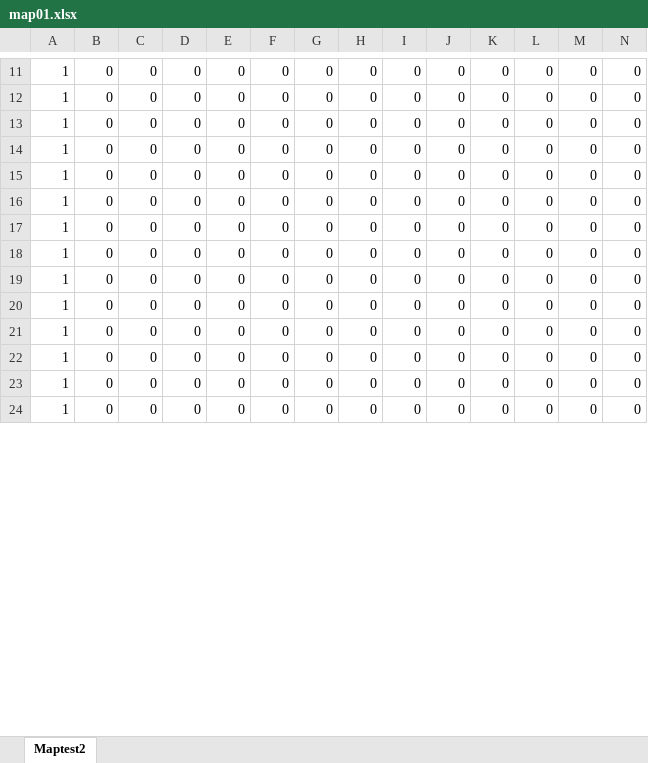
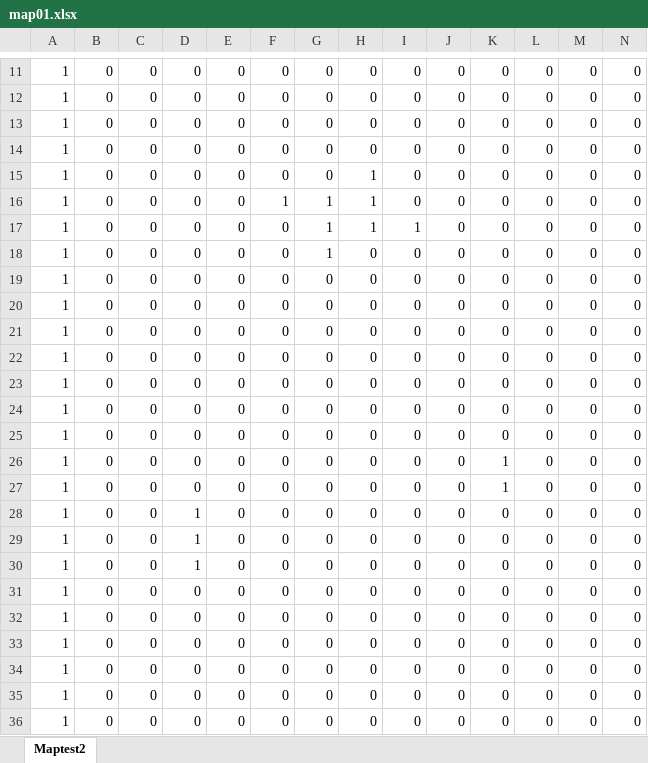
Before and after one commit to Takanashi1339/Gamejam10, an Excel workbook: BoundyShooter/BoundyShooter/Content/map01.xlsx, sheet Maptest2, drawn as a sheet; only a part is shown, gaps mark what is left out; the shorter side is filled out with more unchanged rows; values as stored, in another font and other column widths than the file's, no borders; conditional formats not drawn; rows hold the shown columns only; the diff covers the shown part only; the diff names each change by its address in the sheet, - before the commit and + after, or states it on an @@ line.

```diff
--- a/BoundyShooter/BoundyShooter/Content/map01.xlsx (sheet Maptest2)
+++ b/BoundyShooter/BoundyShooter/Content/map01.xlsx (sheet Maptest2)
+row 15: 1 | 0 | 0 | 0 | 0 | 0 | 0 | 1 | 0 | 0 | 0 | 0 | 0 | 0
+row 16: 1 | 0 | 0 | 0 | 0 | 1 | 1 | 1 | 0 | 0 | 0 | 0 | 0 | 0
+row 17: 1 | 0 | 0 | 0 | 0 | 0 | 1 | 1 | 1 | 0 | 0 | 0 | 0 | 0
+row 18: 1 | 0 | 0 | 0 | 0 | 0 | 1 | 0 | 0 | 0 | 0 | 0 | 0 | 0
@@ row 26 moved to row 19: 1 @@
@@ row 27 moved to row 20: 1 @@
@@ row 28 moved to row 21: 1 @@
@@ row 29 moved to row 22: 1 @@
@@ row 30 moved to row 23: 1 @@
@@ row 31 moved to row 24: 1 @@
@@ row 32 moved to row 25: 1 @@
+row 26: 1 | 0 | 0 | 0 | 0 | 0 | 0 | 0 | 0 | 0 | 1 | 0 | 0 | 0
+row 27: 1 | 0 | 0 | 0 | 0 | 0 | 0 | 0 | 0 | 0 | 1 | 0 | 0 | 0
+row 28: 1 | 0 | 0 | 1 | 0 | 0 | 0 | 0 | 0 | 0 | 0 | 0 | 0 | 0
+row 29: 1 | 0 | 0 | 1 | 0 | 0 | 0 | 0 | 0 | 0 | 0 | 0 | 0 | 0
+row 30: 1 | 0 | 0 | 1 | 0 | 0 | 0 | 0 | 0 | 0 | 0 | 0 | 0 | 0
```
Also changed, not shown: 9 removed rows and 5 edited cells elsewhere in this sheet, 13 other files.
